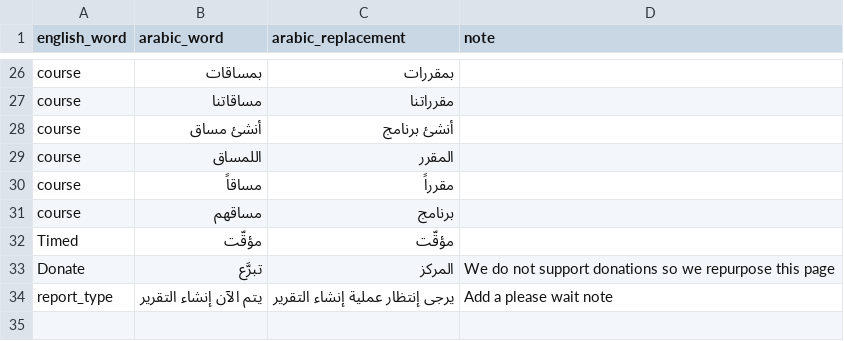
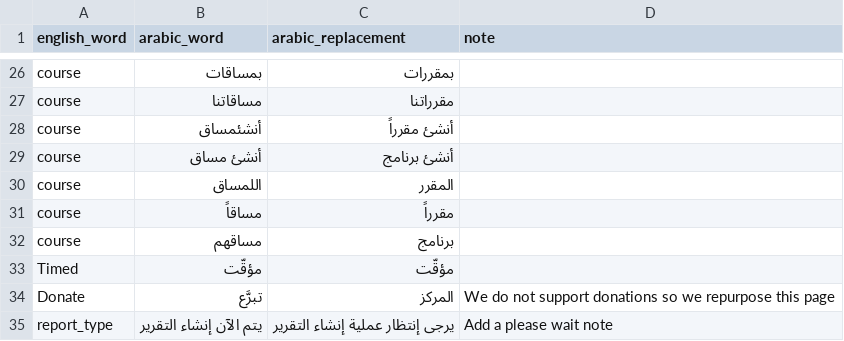
Before and after one commit to nelc/futurex-translations, a CSV file: scripts/reword_list.csv, drawn as a sheet; only a part is shown, gaps mark what is left out.

```diff
--- a/scripts/reword_list.csv
+++ b/scripts/reword_list.csv
@@ -27,2 +27,3 @@ course,بمساقات,بمقررات
 course,مساقاتنا,مقرراتنا
+course,أنشئمساق,أنشئ مقرراً
 course,أنشئ مساق,أنشئ برنامج
```
Also changed, not shown: 35 other files.
